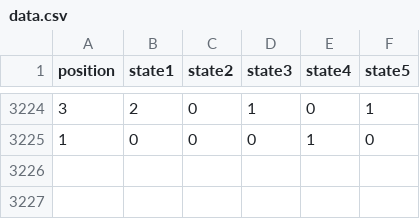
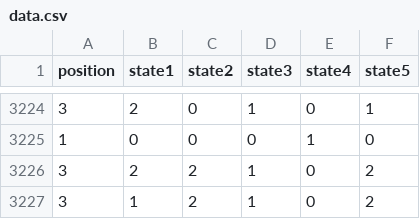
Before and after one commit to AlexFernandes04/urinal-machine, a CSV file: backend/data.csv, drawn as a sheet; only a part is shown, gaps mark what is left out; the diff names each change by its address in the sheet, - before the commit and + after, or states it on an @@ line.

Commit message:
seperate backend and frontend services

```diff
--- a/backend/data.csv
+++ b/backend/data.csv
+row 3226: 3 | 2 | 2 | 1 | 0 | 2
+row 3227: 3 | 1 | 2 | 1 | 0 | 2
```
Also changed, not shown: 2 other files.
